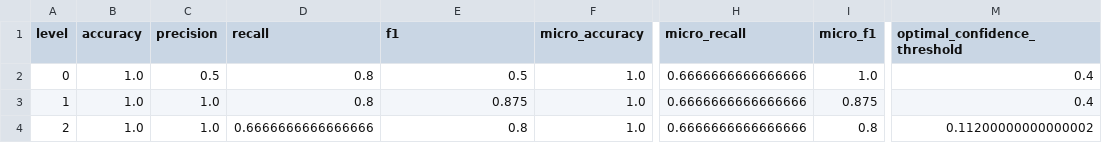
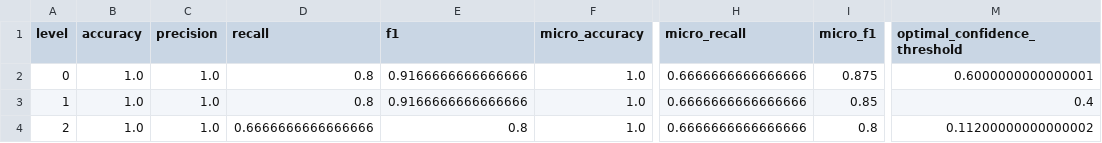
Before and after one commit to GuillaumeMougeot/mini_metrics, a CSV file: examples/expected/demo_metrics.csv, drawn as a sheet; only a part is shown, gaps mark what is left out; the diff names each change by its address in the sheet, - before the commit and + after, or states it on an @@ line.

Commit message:
Unified macro weight handling via helper function and fixed macro f1 to work "properly" when some classes have zero ground truth labels and/or predictions.
Also add a seed parameter used for reproducibility with `-O`/`--optimal`.

```diff
--- a/examples/expected/demo_metrics.csv
+++ b/examples/expected/demo_metrics.csv
-C2 (precision): 0.5
+C2 (precision): 1.0
-E2 (f1): 0.5
+E2 (f1): 0.9166666666666666
-I2 (micro_f1): 1.0
+I2 (micro_f1): 0.875
-M2 (optimal_confidence_threshold): 0.4
+M2 (optimal_confidence_threshold): 0.6000000000000001
-E3 (f1): 0.875
+E3 (f1): 0.9166666666666666
-I3 (micro_f1): 0.875
+I3 (micro_f1): 0.85
```
Also changed, not shown: examples/expected/demo_trunc_metrics.csv, examples/expected/flemming_fastai_v1_metrics.csv, 7 other files.
